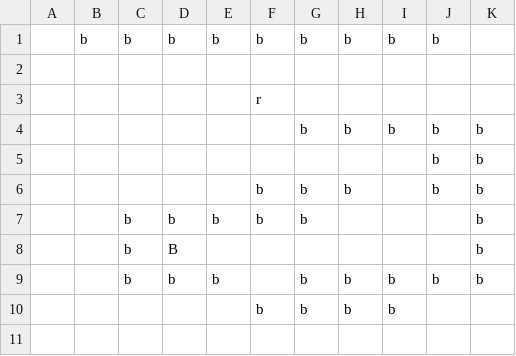
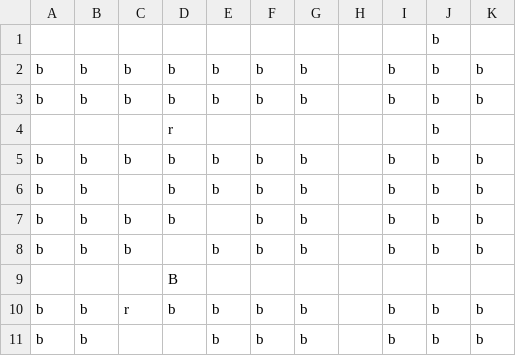
Before and after one commit to hotungkhanh/A-star-search-agent, a CSV file: test-vis6.csv, drawn as a sheet.

```diff
--- a/test-vis6.csv
+++ b/test-vis6.csv
@@ -1,10 +1,11 @@
-,b,b,b,b,b,b,b,b,b, ,
-, , , , , , , , , , ,
-, , , , ,r, , , , , ,
-, , , , , ,b,b,b,b,b,
-, , , , , , , , ,b,b,
-, , , , ,b,b,b, ,b,b,
-, ,b,b,b,b,b, , , ,b,
-, ,b,B, , , , , , ,b,
-, ,b,b,b, ,b,b,b,b,b,
-, , , , ,b,b,b,b, , ,
+ , , , , , , , , ,b,
+b,b,b,b,b,b,b, ,b,b,b
+b,b,b,b,b,b,b, ,b,b,b
+ , , ,r, , , , , ,b,
+b,b,b,b,b,b,b, ,b,b,b
+b,b, ,b,b,b,b, ,b,b,b
+b,b,b,b, ,b,b, ,b,b,b
+b,b,b, ,b,b,b, ,b,b,b
+ , , ,B, , , , , , ,
+b,b,r,b,b,b,b, ,b,b,b
+b,b, , ,b,b,b, ,b,b,b
```
Also changed, not shown: test-vis3.csv, test-vis5.csv, 2 other files.
